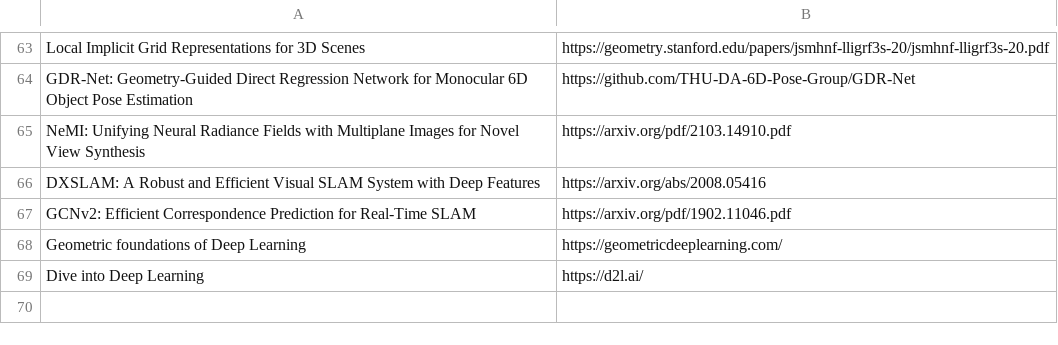
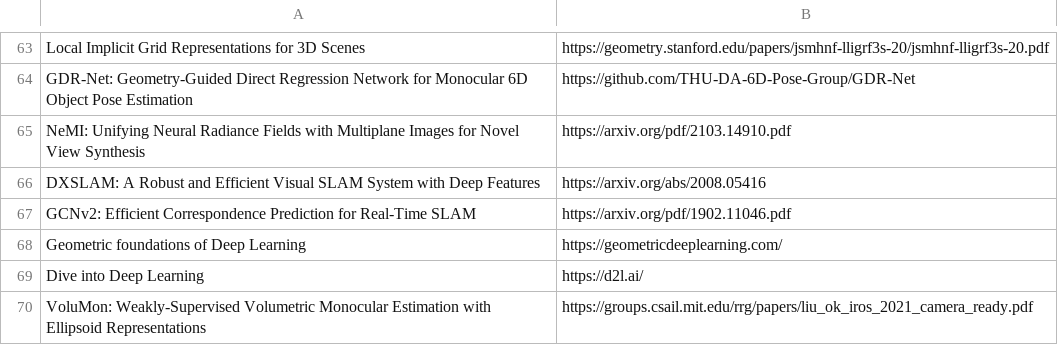
Before and after one commit to shanmo/awesome-object-slam, a CSV file: Learning.csv, drawn as a sheet; only a part is shown, gaps mark what is left out.

```diff
--- a/Learning.csv
+++ b/Learning.csv
@@ -76 +76,2 @@ Geometric foundations of Deep Learning,https://geometricdeeplearning.com/
 Dive into Deep Learning,https://d2l.ai/
+VoluMon: Weakly-Supervised Volumetric Monocular Estimation with Ellipsoid Representations,https://groups.csail.mit.edu/rrg/papers/liu_ok_iros_2021_camera_ready.pdf
```
Also changed, not shown: SLAM.csv.
